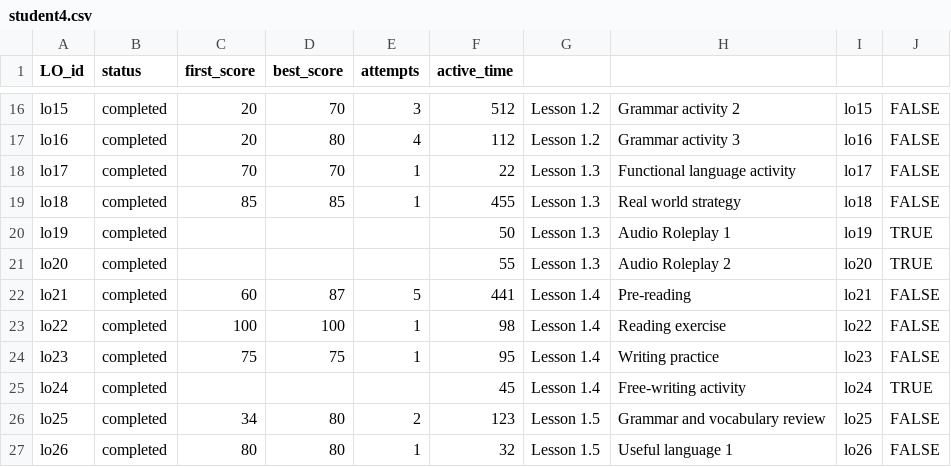
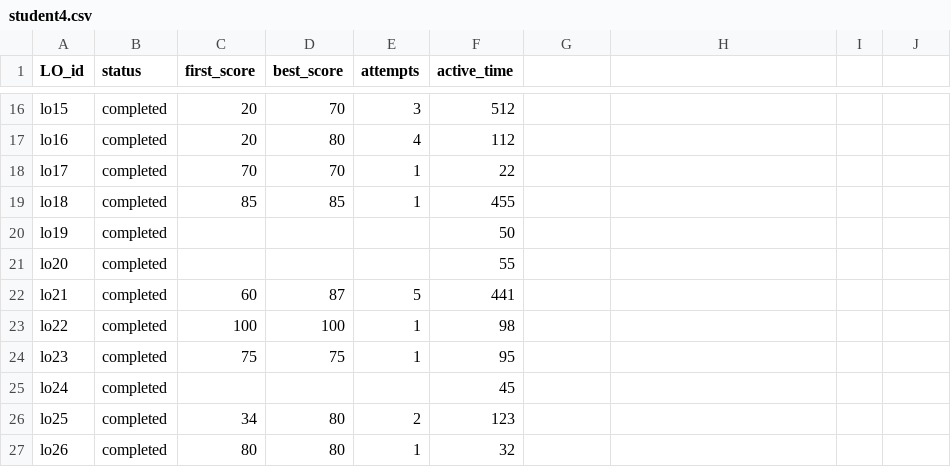
Before and after one commit to gsims-williams-elttech/nemo-data, a CSV file: data/results/evolve1op/student4.csv, drawn as a sheet; only a part is shown, gaps mark what is left out; the diff covers the shown part only; the diff names each change by its address in the sheet, - before the commit and + after, or states it on an @@ line.

```diff
--- a/data/results/evolve1op/student4.csv
+++ b/data/results/evolve1op/student4.csv
-G16:G17: Lesson 1.2
+G16:G17: (empty)
-H16: Grammar activity 2
+H16: (empty)
-I16: lo15
+I16: (empty)
-J16:J19: FALSE
+J16:J19: (empty)
-H17: Grammar activity 3
+H17: (empty)
-I17: lo16
+I17: (empty)
-G18:G21: Lesson 1.3
+G18:G21: (empty)
-H18: Functional language activity
+H18: (empty)
-I18: lo17
+I18: (empty)
-H19: Real world strategy
+H19: (empty)
-I19: lo18
+I19: (empty)
-H20: Audio Roleplay 1
+H20: (empty)
-I20: lo19
+I20: (empty)
-J20:J21: TRUE
+J20:J21: (empty)
-H21: Audio Roleplay 2
+H21: (empty)
-I21: lo20
+I21: (empty)
-G22:G25: Lesson 1.4
+G22:G25: (empty)
-H22: Pre-reading
+H22: (empty)
-I22: lo21
+I22: (empty)
-J22:J24: FALSE
+J22:J24: (empty)
-H23: Reading exercise
+H23: (empty)
-I23: lo22
+I23: (empty)
-H24: Writing practice
+H24: (empty)
-I24: lo23
+I24: (empty)
-H25: Free-writing activity
+H25: (empty)
-I25: lo24
+I25: (empty)
-J25: TRUE
+J25: (empty)
-G26:G27: Lesson 1.5
+G26:G27: (empty)
-H26: Grammar and vocabulary review
+H26: (empty)
-I26: lo25
+I26: (empty)
-J26:J27: FALSE
+J26:J27: (empty)
-H27: Useful language 1
+H27: (empty)
-I27: lo26
+I27: (empty)
```
Also changed, not shown: 112 edited cells elsewhere in this file.
